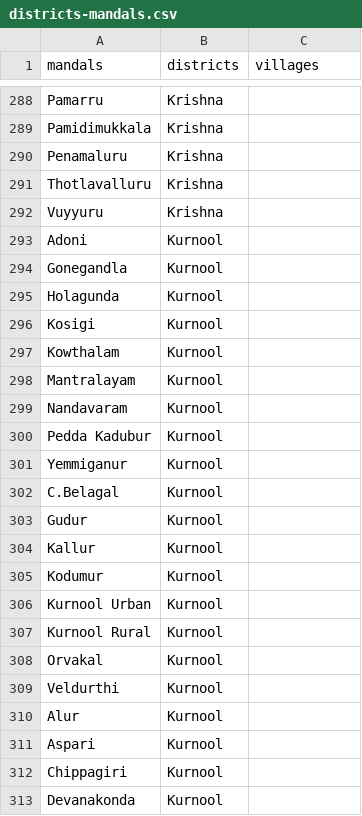
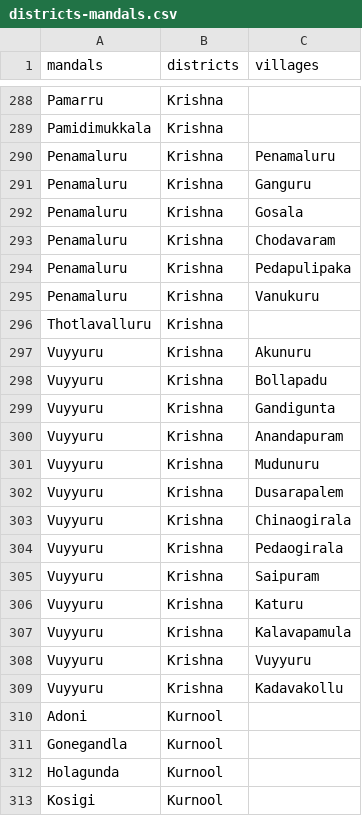
Before and after one commit to Pavan-stem/OCR-Frontend, a CSV file: districts-mandals.csv, drawn as a sheet; only a part is shown, gaps mark what is left out; the shorter side is filled out with more unchanged rows; the diff covers the shown part only.

```diff
--- a/districts-mandals.csv
+++ b/districts-mandals.csv
@@ -289,5 +289,22 @@ Pamarru,Krishna,
 Pamidimukkala,Krishna,
-Penamaluru,Krishna,
+Penamaluru,Krishna,Penamaluru
+Penamaluru,Krishna,Ganguru
+Penamaluru,Krishna,Gosala
+Penamaluru,Krishna,Chodavaram
+Penamaluru,Krishna,Pedapulipaka
+Penamaluru,Krishna,Vanukuru
 Thotlavalluru,Krishna,
-Vuyyuru,Krishna,
+Vuyyuru,Krishna,Akunuru
+Vuyyuru,Krishna,Bollapadu
+Vuyyuru,Krishna,Gandigunta
+Vuyyuru,Krishna,Anandapuram
+Vuyyuru,Krishna,Mudunuru
+Vuyyuru,Krishna,Dusarapalem
+Vuyyuru,Krishna,Chinaogirala
+Vuyyuru,Krishna,Pedaogirala
+Vuyyuru,Krishna,Saipuram
+Vuyyuru,Krishna,Katuru
+Vuyyuru,Krishna,Kalavapamula
+Vuyyuru,Krishna,Vuyyuru
+Vuyyuru,Krishna,Kadavakollu
 Adoni,Kurnool,
```
Also changed, not shown: 23 added rows and 1 edited cell elsewhere in this file, 8 other files.
